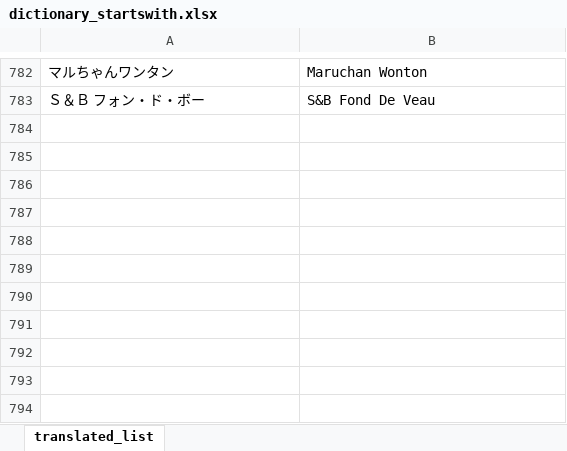
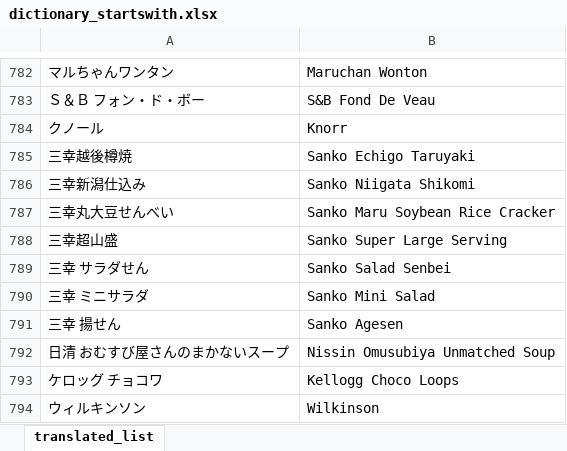
Before and after one commit to adi-prasetyo/englishTranslate, an Excel workbook: name/dictionary_startswith.xlsx, sheet translated_list, drawn as a sheet; only a part is shown, gaps mark what is left out; values as stored, in another font and other column widths than the file's, no borders; conditional formats and table styles not drawn; the diff names each change by its address in the sheet, - before the commit and + after, or states it on an @@ line.

Commit message:
updated dictionary values

```diff
--- a/name/dictionary_startswith.xlsx (sheet translated_list)
+++ b/name/dictionary_startswith.xlsx (sheet translated_list)
+row 784: クノール | Knorr
+row 785: 三幸越後樽焼 | Sanko Echigo Taruyaki
+row 786: 三幸新潟仕込み | Sanko Niigata Shikomi
+row 787: 三幸丸大豆せんべい | Sanko Maru Soybean Rice Cracker
+row 788: 三幸超山盛 | Sanko Super Large Serving
+row 789: 三幸 サラダせん | Sanko Salad Senbei
+row 790: 三幸 ミニサラダ | Sanko Mini Salad
+row 791: 三幸 揚せん | Sanko Agesen
+row 792: 日清 おむすび屋さんのまかないスープ | Nissin Omusubiya Unmatched Soup
+row 793: ケロッグ チョコワ | Kellogg Choco Loops
+row 794: ウィルキンソン | Wilkinson
```
Also changed, not shown: name/dictionary_flavor.xlsx, name/dictionary_replace.xlsx.
